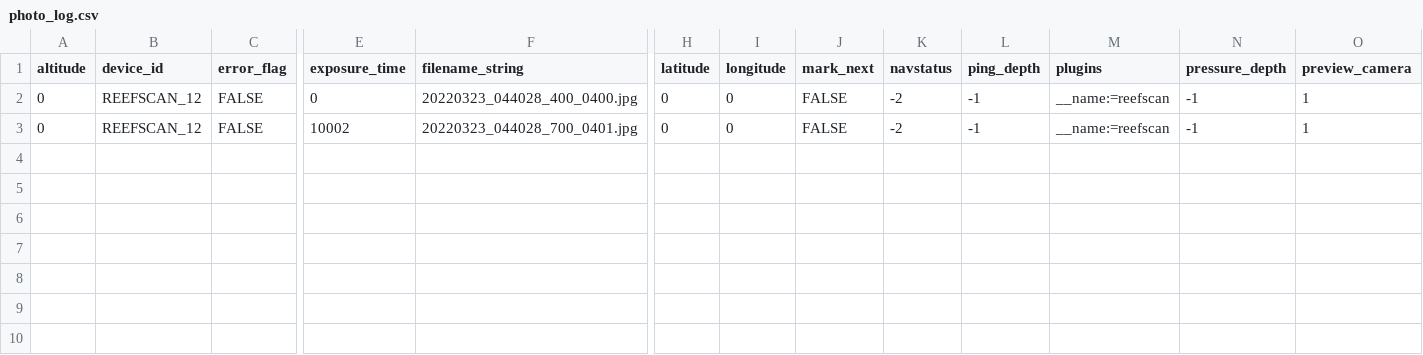
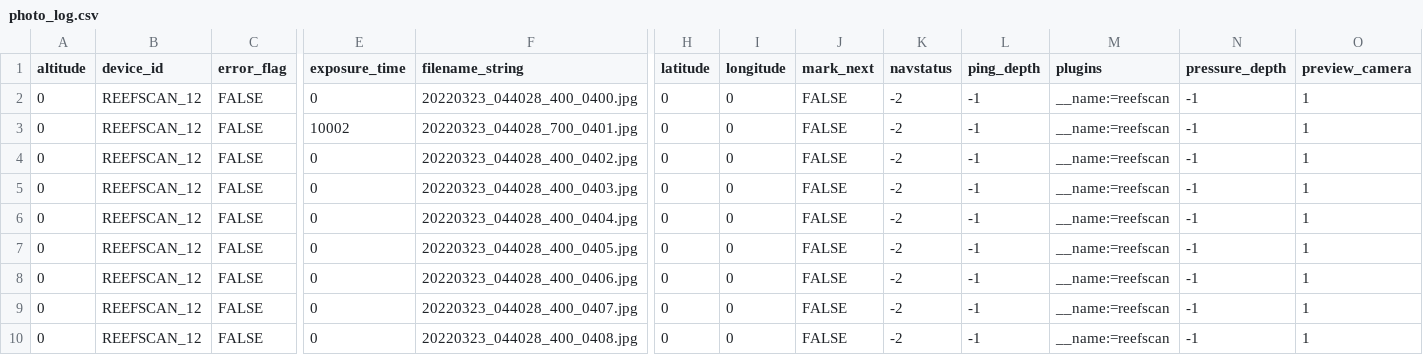
Before and after one commit to nbou/dgs_offline_inference, a CSV file: data/sample_image_dir/photo_log.csv, drawn as a sheet; only a part is shown, gaps mark what is left out; rows hold the shown columns only; the diff names each change by its address in the sheet, - before the commit and + after, or states it on an @@ line.

```diff
--- a/data/sample_image_dir/photo_log.csv
+++ b/data/sample_image_dir/photo_log.csv
+row 4: 0 | REEFSCAN_12 | FALSE | 0 | 20220323_044028_400_0402.jpg | 0 | 0 | FALSE | -2 | -1 | __name:=reefscan | -1 | 1
+row 5: 0 | REEFSCAN_12 | FALSE | 0 | 20220323_044028_400_0403.jpg | 0 | 0 | FALSE | -2 | -1 | __name:=reefscan | -1 | 1
+row 6: 0 | REEFSCAN_12 | FALSE | 0 | 20220323_044028_400_0404.jpg | 0 | 0 | FALSE | -2 | -1 | __name:=reefscan | -1 | 1
+row 7: 0 | REEFSCAN_12 | FALSE | 0 | 20220323_044028_400_0405.jpg | 0 | 0 | FALSE | -2 | -1 | __name:=reefscan | -1 | 1
+row 8: 0 | REEFSCAN_12 | FALSE | 0 | 20220323_044028_400_0406.jpg | 0 | 0 | FALSE | -2 | -1 | __name:=reefscan | -1 | 1
+row 9: 0 | REEFSCAN_12 | FALSE | 0 | 20220323_044028_400_0407.jpg | 0 | 0 | FALSE | -2 | -1 | __name:=reefscan | -1 | 1
+row 10: 0 | REEFSCAN_12 | FALSE | 0 | 20220323_044028_400_0408.jpg | 0 | 0 | FALSE | -2 | -1 | __name:=reefscan | -1 | 1
```
Also changed, not shown: 8 other files.
